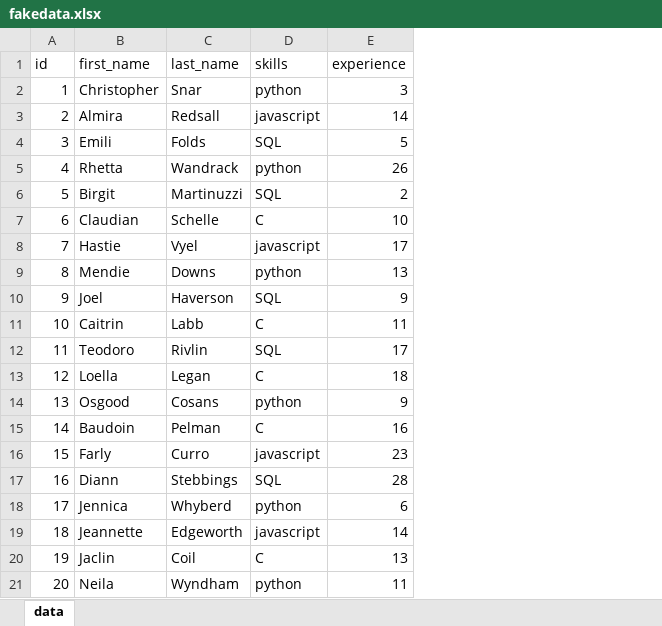
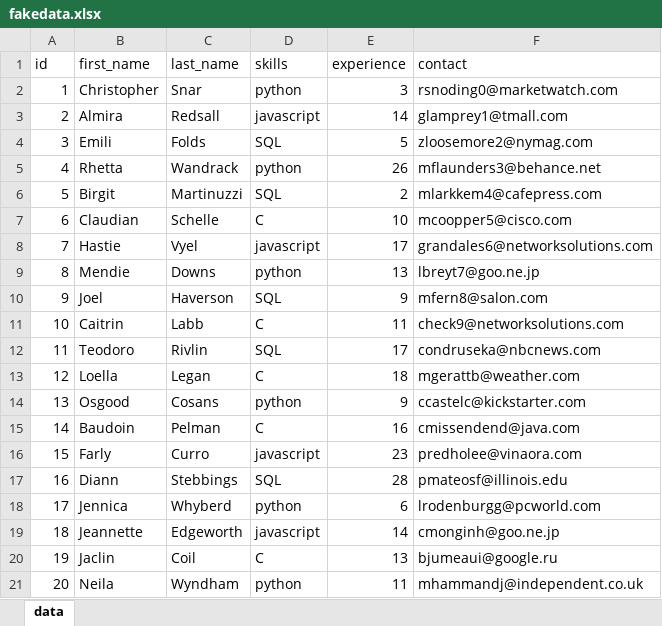
Before and after one commit to IvanJimenezCodeHub/headstarter-resume-parser-group-project, an Excel workbook: server/uploads/spreadsheets/fakedata.xlsx, sheet data, drawn as a sheet; values as stored, in another font and other column widths than the file's, no borders; the diff names each change by its address in the sheet, - before the commit and + after, or states it on an @@ line.

Commit message:
xlsx json send is wroking

```diff
--- a/server/uploads/spreadsheets/fakedata.xlsx (sheet data)
+++ b/server/uploads/spreadsheets/fakedata.xlsx (sheet data)
+column F (contact), rows 2-21: rsnoding0@marketwatch.com | glamprey1@tmall.com | zloosemore2@nymag.com | mflaunders3@behance.net | mlarkkem4@cafepress.com | mcoopper5@cisco.com | grandales6@networksolutions.com | lbreyt7@goo.ne.jp | mfern8@salon.com | check9@networksolutions.com | condruseka@nbcnews.com | mgerattb@weather.com | ccastelc@kickstarter.com | cmissendend@java.com | predholee@vinaora.com | pmateosf@illinois.edu | lrodenburgg@pcworld.com | cmonginh@goo.ne.jp | bjumeaui@google.ru | mhammandj@independent.co.uk
```
Also changed, not shown: 3 other files.
